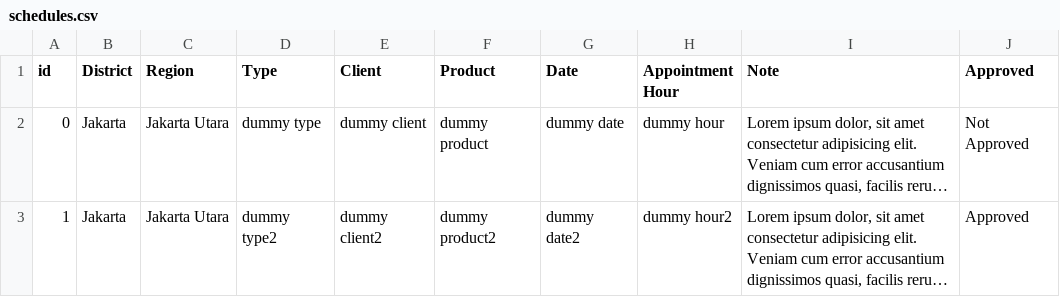
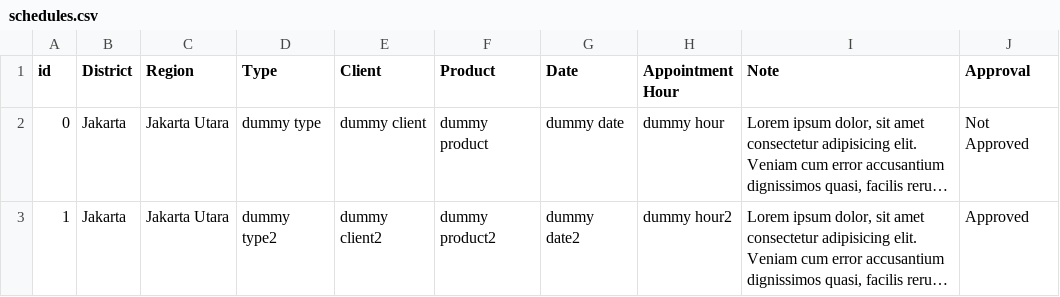
Before and after one commit to ElTheHuman/SimpleScheduling, a CSV file: public/SimpleDatabase/Schedules/schedules.csv, drawn as a sheet; long unchanged cells end in …; the diff names each change by its address in the sheet, - before the commit and + after, or states it on an @@ line.

```diff
--- a/public/SimpleDatabase/Schedules/schedules.csv
+++ b/public/SimpleDatabase/Schedules/schedules.csv
-J1: Approved
+J1: Approval
```
Also changed, not shown: 18 other files.
